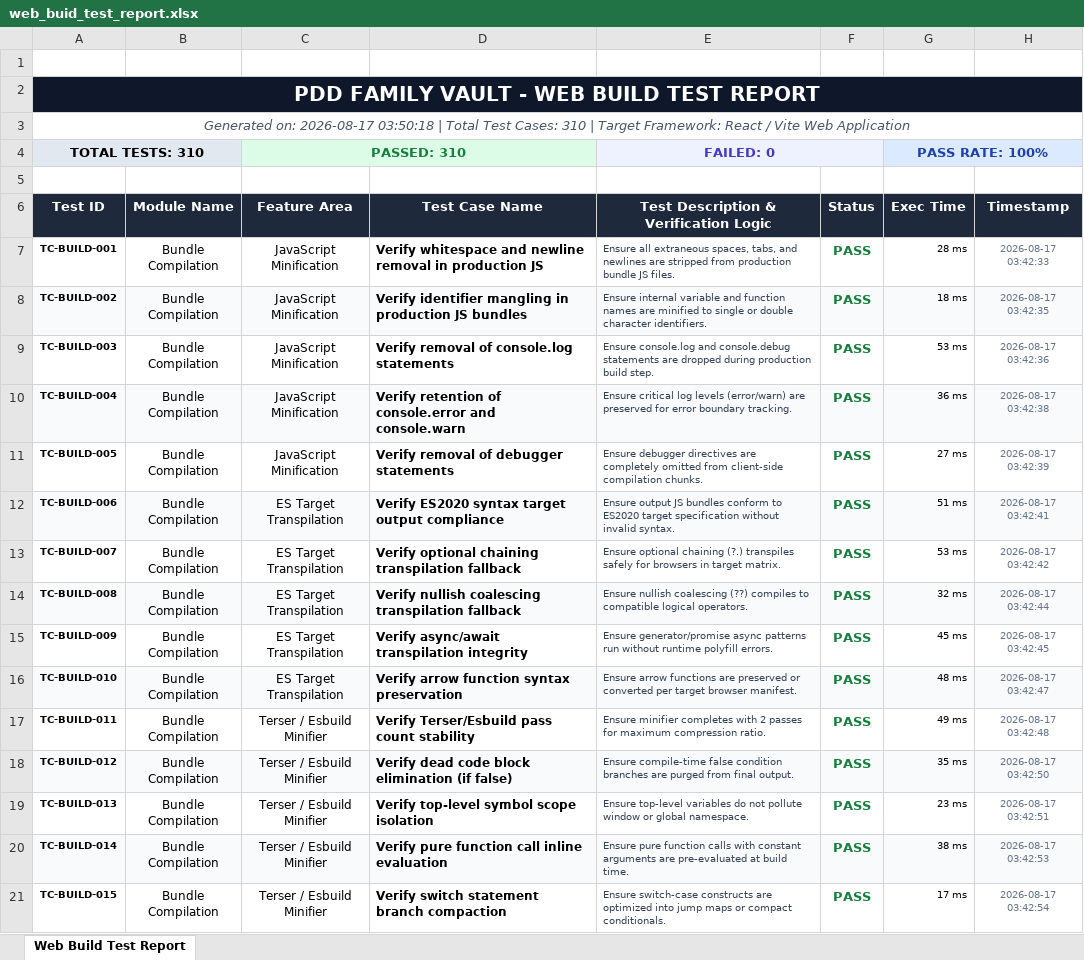
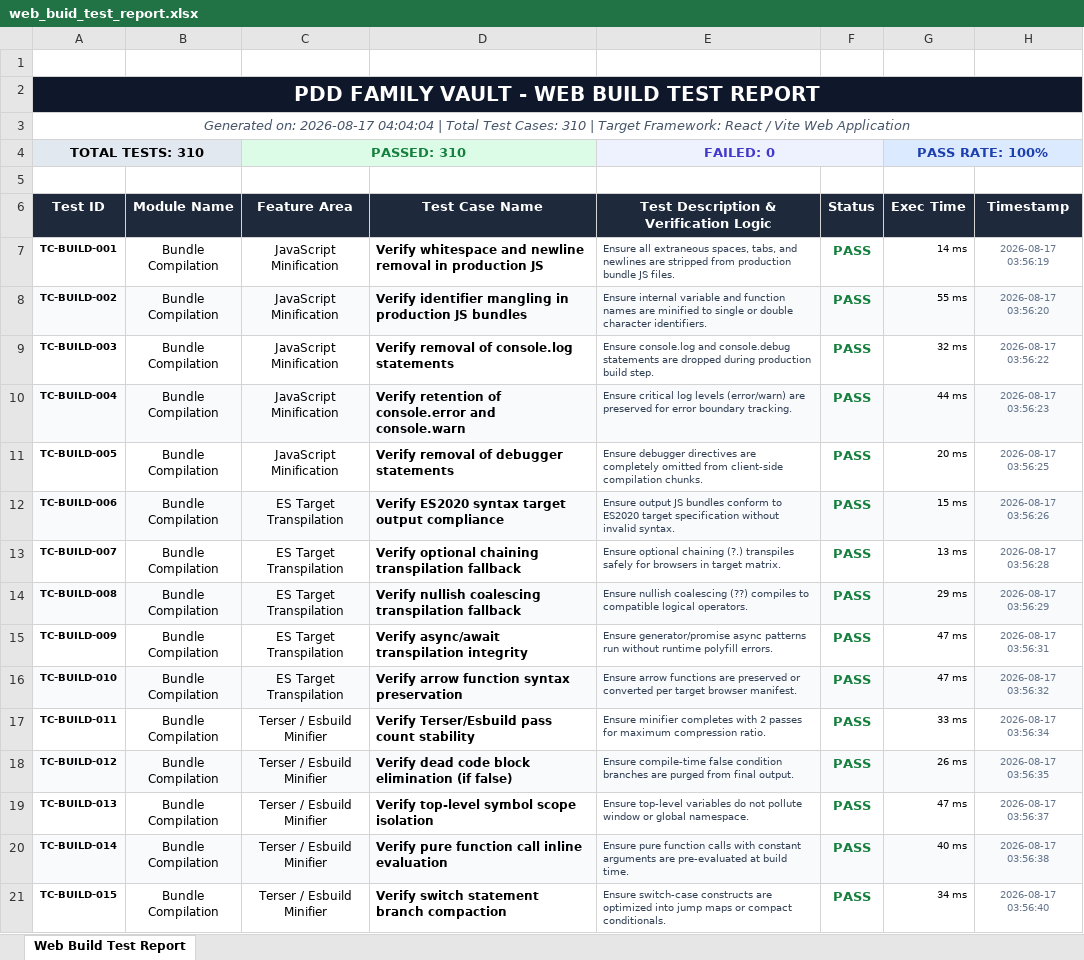
Before and after one commit to harshithareddy603/PDD-Vault, an Excel workbook: web-build-tests/web_buid_test_report.xlsx, sheet Web Build Test Report, drawn as a sheet; only a part is shown; values as stored, in another font and other column widths than the file's, no borders; the diff covers the shown part only; the diff names each change by its address in the sheet, - before the commit and + after, or states it on an @@ line.

Commit message:
fix: clean up web build test report to single file

```diff
--- a/web-build-tests/web_buid_test_report.xlsx (sheet Web Build Test Report)
+++ b/web-build-tests/web_buid_test_report.xlsx (sheet Web Build Test Report)
-A3 (Test ID): …on: 2026-08-17 03:50:18 | Total…
+A3 (Test ID): …on: 2026-08-17 04:04:04 | Total…
-G7 (Exec Time): 28 ms
+G7 (Exec Time): 14 ms
-H7 (Timestamp): 2026-08-17 03:42:33
+H7 (Timestamp): 2026-08-17 03:56:19
-G8 (Exec Time): 18 ms
+G8 (Exec Time): 55 ms
-H8 (Timestamp): 2026-08-17 03:42:35
+H8 (Timestamp): 2026-08-17 03:56:20
-G9 (Exec Time): 53 ms
+G9 (Exec Time): 32 ms
-H9 (Timestamp): 2026-08-17 03:42:36
+H9 (Timestamp): 2026-08-17 03:56:22
-G10 (Exec Time): 36 ms
+G10 (Exec Time): 44 ms
-H10 (Timestamp): 2026-08-17 03:42:38
+H10 (Timestamp): 2026-08-17 03:56:23
-G11 (Exec Time): 27 ms
+G11 (Exec Time): 20 ms
-H11 (Timestamp): 2026-08-17 03:42:39
+H11 (Timestamp): 2026-08-17 03:56:25
-G12 (Exec Time): 51 ms
+G12 (Exec Time): 15 ms
-H12 (Timestamp): 2026-08-17 03:42:41
+H12 (Timestamp): 2026-08-17 03:56:26
-G13 (Exec Time): 53 ms
+G13 (Exec Time): 13 ms
-H13 (Timestamp): 2026-08-17 03:42:42
+H13 (Timestamp): 2026-08-17 03:56:28
-G14 (Exec Time): 32 ms
+G14 (Exec Time): 29 ms
-H14 (Timestamp): 2026-08-17 03:42:44
+H14 (Timestamp): 2026-08-17 03:56:29
-G15 (Exec Time): 45 ms
+G15 (Exec Time): 47 ms
-H15 (Timestamp): 2026-08-17 03:42:45
+H15 (Timestamp): 2026-08-17 03:56:31
-G16 (Exec Time): 48 ms
+G16 (Exec Time): 47 ms
-H16 (Timestamp): 2026-08-17 03:42:47
+H16 (Timestamp): 2026-08-17 03:56:32
-G17 (Exec Time): 49 ms
+G17 (Exec Time): 33 ms
-H17 (Timestamp): 2026-08-17 03:42:48
+H17 (Timestamp): 2026-08-17 03:56:34
-G18 (Exec Time): 35 ms
+G18 (Exec Time): 26 ms
-H18 (Timestamp): 2026-08-17 03:42:50
+H18 (Timestamp): 2026-08-17 03:56:35
-G19 (Exec Time): 23 ms
+G19 (Exec Time): 47 ms
-H19 (Timestamp): 2026-08-17 03:42:51
+H19 (Timestamp): 2026-08-17 03:56:37
-G20 (Exec Time): 38 ms
+G20 (Exec Time): 40 ms
-H20 (Timestamp): 2026-08-17 03:42:53
+H20 (Timestamp): 2026-08-17 03:56:38
-G21 (Exec Time): 17 ms
+G21 (Exec Time): 34 ms
-H21 (Timestamp): 2026-08-17 03:42:54
+H21 (Timestamp): 2026-08-17 03:56:40
```
Also changed, not shown: 587 edited cells elsewhere in this sheet, 3 other files.
